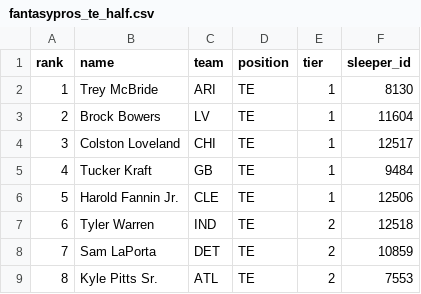
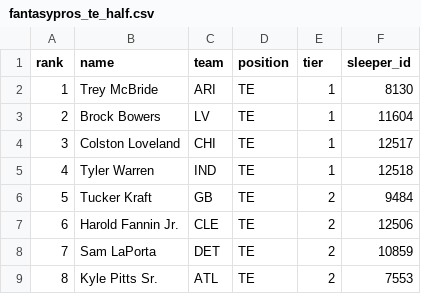
Before and after one commit to TomHeatwole/dbb, a CSV file: site/public/data/fantasypros_te_half.csv, drawn as a sheet; only a part is shown; removed rows and columns are numbered as before the commit, all else as after; the diff covers the shown part only; the diff names each change by its address in the sheet, - before the commit and + after, or states it on an @@ line.

```diff
--- a/site/public/data/fantasypros_te_half.csv
+++ b/site/public/data/fantasypros_te_half.csv
+row 5: 4 | Tyler Warren | IND | TE | 1 | 12518
@@ column A (rank) renumbered between rows 6 and 60 @@
-E6:E7 (tier): 1
+E6:E7 (tier): 2
-row 7: 6 | Tyler Warren | IND | TE | 2 | 12518
```
Also changed, not shown: 11 added rows, 9 removed rows, 9 moved rows and 1 edited cell elsewhere in this file, site/public/data/fantasycalc.csv, site/public/data/fantasypros_qb.csv, 5 other files.
